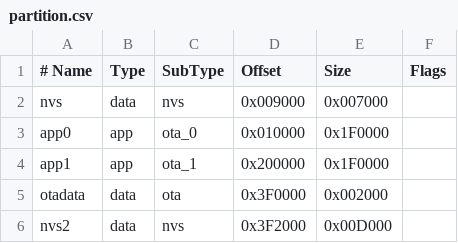
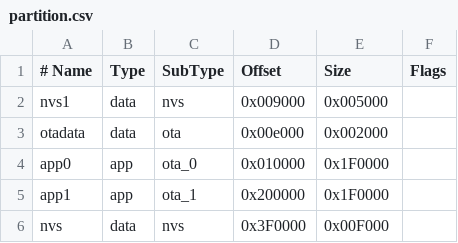
Before and after one commit to ifreislich/CatFeeder-Firmware, a CSV file: partition.csv, drawn as a sheet.

Commit message:
The hostname has changed, reflect this is the upload script. My last partition table caused a boot loop after crash no matter what   firmware was subsequently uploaded. I think that the boot loader doesn't   like the OTA partition at the end of flash so move NVS to the end and   place otadata near the start.

```diff
--- a/partition.csv
+++ b/partition.csv
@@ -1,6 +1,6 @@
 # Name,   Type, SubType, Offset,  Size, Flags
-nvs,      data, nvs,     0x009000,0x007000,
+nvs1,     data, nvs,     0x009000,0x005000,
+otadata,  data, ota,     0x00e000,0x002000,
 app0,     app,  ota_0,   0x010000,0x1F0000,
 app1,     app,  ota_1,   0x200000,0x1F0000,
-otadata,  data, ota,     0x3F0000,0x002000,
-nvs2,     data, nvs,     0x3F2000,0x00D000,
+nvs,      data, nvs,     0x3F0000,0x00F000,
```
Also changed, not shown: 2 other files.
